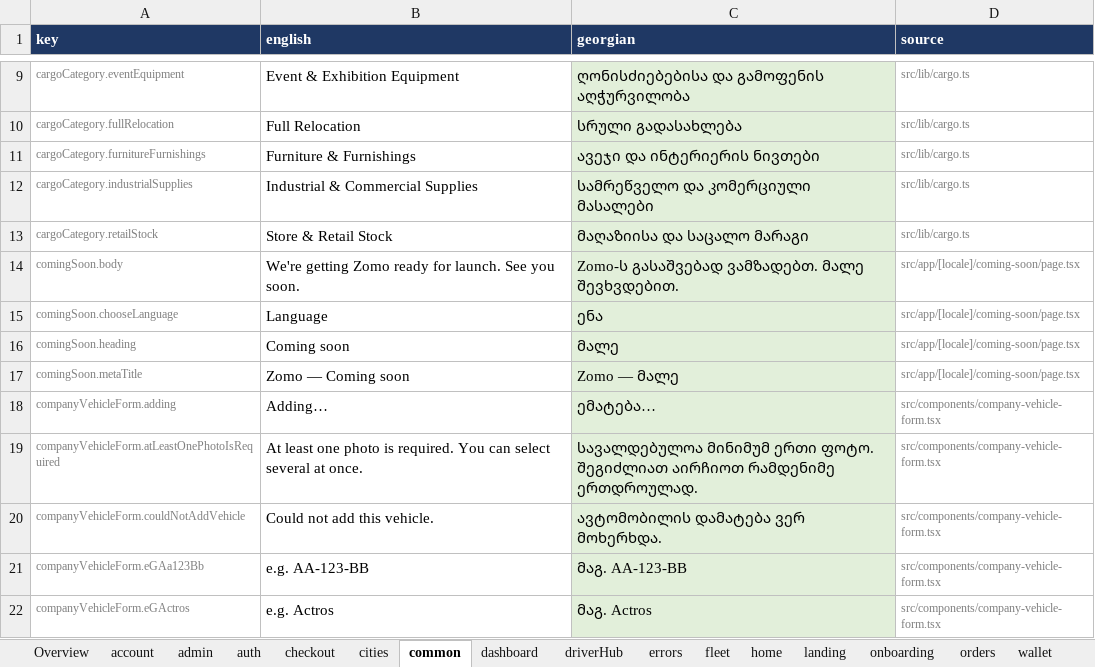
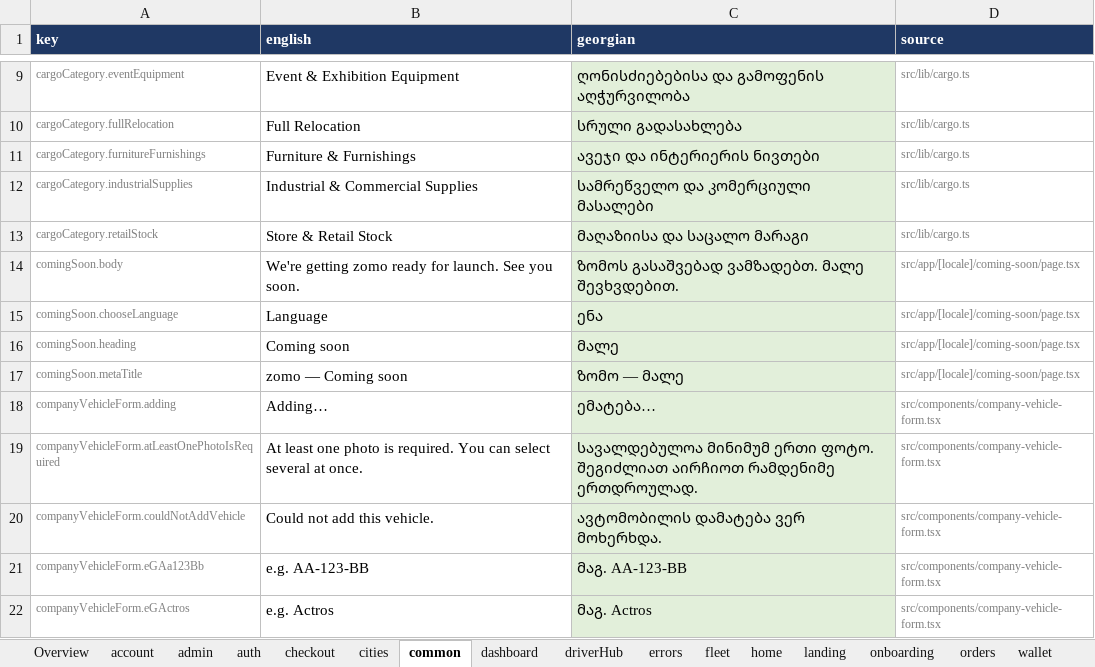
Before and after one commit to sandrosss13/lalamove-app, an Excel workbook: translation/georgian-translation.xlsx, sheet common, drawn as a sheet; only a part is shown, gaps mark what is left out; values as stored, in another font and other column widths than the file's, no borders; the diff names each change by its address in the sheet, - before the commit and + after, or states it on an @@ line.

```diff
--- a/translation/georgian-translation.xlsx (sheet common)
+++ b/translation/georgian-translation.xlsx (sheet common)
-B14 (english): We're getting Zomo ready for…
+B14 (english): We're getting zomo ready for…
-C14 (georgian): Zomo-ს გასაშვებად ვამზადებთ. მალე შევხვდებით.
+C14 (georgian): ზომოს გასაშვებად ვამზადებთ. მალე შევხვდებით.
-B17 (english): Zomo — Coming soon
+B17 (english): zomo — Coming soon
-C17 (georgian): Zomo — მალე
+C17 (georgian): ზომო — მალე
```
Also changed, not shown: 4 other files.
